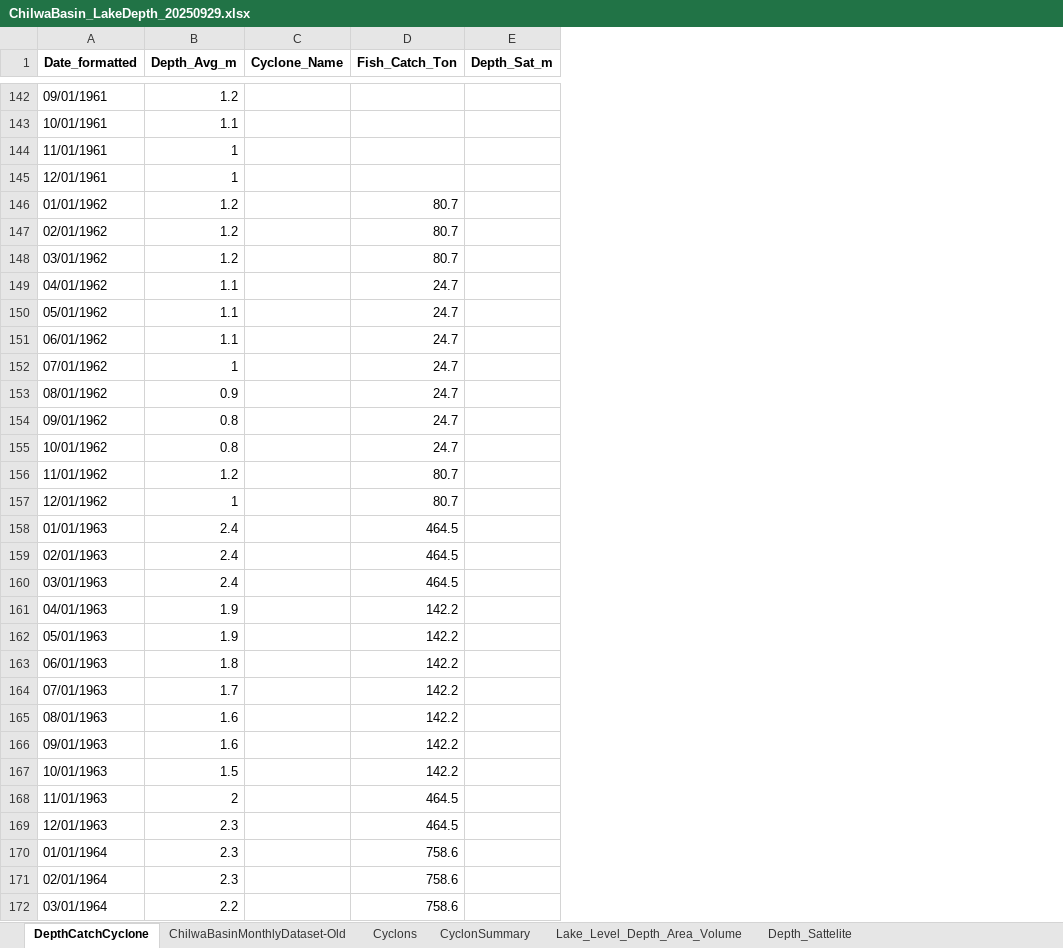
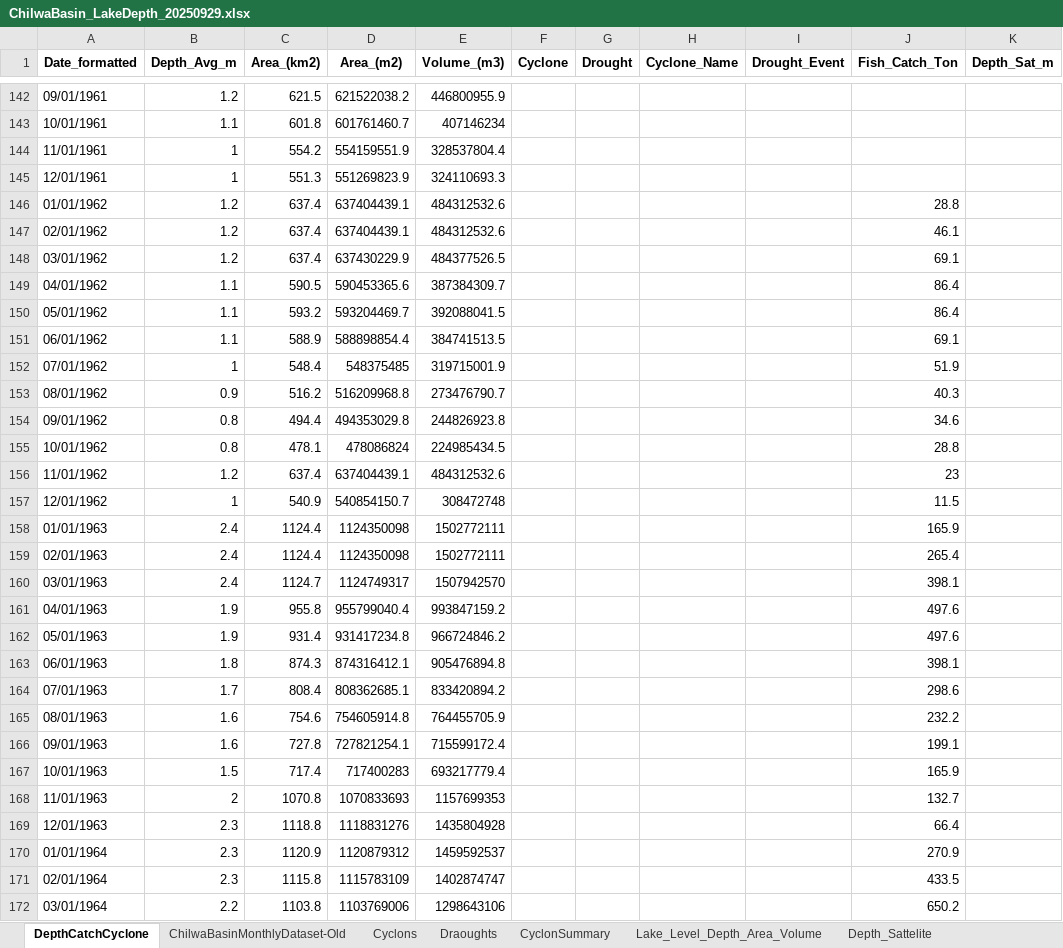
Before and after one commit to mtofighi/ChilwaBasin, an Excel workbook: ChilwaBasin_DataAnalysis_032024/Dataset/ChilwaBasin_LakeDepth_20250929.xlsx, sheet DepthCatchCyclone, drawn as a sheet; only a part is shown, gaps mark what is left out; values as stored, in another font and other column widths than the file's, no borders; addresses are those after the commit; the diff covers the shown part only; the diff names each change by its address in the sheet, - before the commit and + after, or states it on an @@ line.

Commit message:
update dataset

```diff
--- a/ChilwaBasin_DataAnalysis_032024/Dataset/ChilwaBasin_LakeDepth_20250929.xlsx (sheet DepthCatchCyclone)
+++ b/ChilwaBasin_DataAnalysis_032024/Dataset/ChilwaBasin_LakeDepth_20250929.xlsx (sheet DepthCatchCyclone)
+sheet tab: Draoughts
+column C (Area_(km2)), rows 142-172: 621.5 | 601.8 | 554.2 | 551.3 | 637.4 | 637.4 | 637.4 | 590.5 | 593.2 | 588.9 | 548.4 | 516.2 | 494.4 | 478.1 | 637.4 | 540.9 | 1124.4 | 1124.4 | 1124.7 | 955.8 | 931.4 | 874.3 | 808.4 | 754.6 | 727.8 | 717.4 | 1070.8 | 1118.8 | 1120.9 | 1115.8 | 1103.8
+column D (Area_(m2)), rows 142-172: 621522038.2 | 601761460.7 | 554159551.9 | 551269823.9 | 637404439.1 | 637404439.1 | 637430229.9 | 590453365.6 | 593204469.7 | 588898854.4 | 548375485 | 516209968.8 | 494353029.8 | 478086824 | 637404439.1 | 540854150.7 | 1124350098 | 1124350098 | 1124749317 | 955799040.4 | 931417234.8 | 874316412.1 | 808362685.1 | 754605914.8 | 727821254.1 | 717400283 | 1070833693 | 1118831276 | 1120879312 | 1115783109 | 1103769006
+column E (Volume_(m3)), rows 142-172: 446800955.9 | 407146234 | 328537804.4 | 324110693.3 | 484312532.6 | 484312532.6 | 484377526.5 | 387384309.7 | 392088041.5 | 384741513.5 | 319715001.9 | 273476790.7 | 244826923.8 | 224985434.5 | 484312532.6 | 308472748 | 1502772111 | 1502772111 | 1507942570 | 993847159.2 | 966724846.2 | 905476894.8 | 833420894.2 | 764455705.9 | 715599172.4 | 693217779.4 | 1157699353 | 1435804928 | 1459592537 | 1402874747 | 1298643106
+column F (Cyclone), empty
+column G (Drought), empty
+column I (Drought_Event), empty
-J146 (Fish_Catch_Ton): 80.7
+J146 (Fish_Catch_Ton): 28.8
-J147 (Fish_Catch_Ton): 80.7
+J147 (Fish_Catch_Ton): 46.1
-J148 (Fish_Catch_Ton): 80.7
+J148 (Fish_Catch_Ton): 69.1
-J149:J150 (Fish_Catch_Ton): 24.7
+J149:J150 (Fish_Catch_Ton): 86.4
-J151 (Fish_Catch_Ton): 24.7
+J151 (Fish_Catch_Ton): 69.1
-J152 (Fish_Catch_Ton): 24.7
+J152 (Fish_Catch_Ton): 51.9
-J153 (Fish_Catch_Ton): 24.7
+J153 (Fish_Catch_Ton): 40.3
-J154 (Fish_Catch_Ton): 24.7
+J154 (Fish_Catch_Ton): 34.6
-J155 (Fish_Catch_Ton): 24.7
+J155 (Fish_Catch_Ton): 28.8
-J156 (Fish_Catch_Ton): 80.7
+J156 (Fish_Catch_Ton): 23
-J157 (Fish_Catch_Ton): 80.7
+J157 (Fish_Catch_Ton): 11.5
-J158 (Fish_Catch_Ton): 464.5
+J158 (Fish_Catch_Ton): 165.9
-J159 (Fish_Catch_Ton): 464.5
+J159 (Fish_Catch_Ton): 265.4
-J160 (Fish_Catch_Ton): 464.5
+J160 (Fish_Catch_Ton): 398.1
-J161:J162 (Fish_Catch_Ton): 142.2
+J161:J162 (Fish_Catch_Ton): 497.6
-J163 (Fish_Catch_Ton): 142.2
+J163 (Fish_Catch_Ton): 398.1
-J164 (Fish_Catch_Ton): 142.2
+J164 (Fish_Catch_Ton): 298.6
-J165 (Fish_Catch_Ton): 142.2
+J165 (Fish_Catch_Ton): 232.2
-J166 (Fish_Catch_Ton): 142.2
+J166 (Fish_Catch_Ton): 199.1
-J167 (Fish_Catch_Ton): 142.2
+J167 (Fish_Catch_Ton): 165.9
-J168 (Fish_Catch_Ton): 464.5
+J168 (Fish_Catch_Ton): 132.7
-J169 (Fish_Catch_Ton): 464.5
+J169 (Fish_Catch_Ton): 66.4
-J170 (Fish_Catch_Ton): 758.6
+J170 (Fish_Catch_Ton): 270.9
-J171 (Fish_Catch_Ton): 758.6
+J171 (Fish_Catch_Ton): 433.5
-J172 (Fish_Catch_Ton): 758.6
+J172 (Fish_Catch_Ton): 650.2
```
Also changed, not shown: 525 edited cells elsewhere in this sheet, ChilwaBasin_DataAnalysis_032024/Dataset/ChilwaBasin_Dataset_10072025.xlsx.
